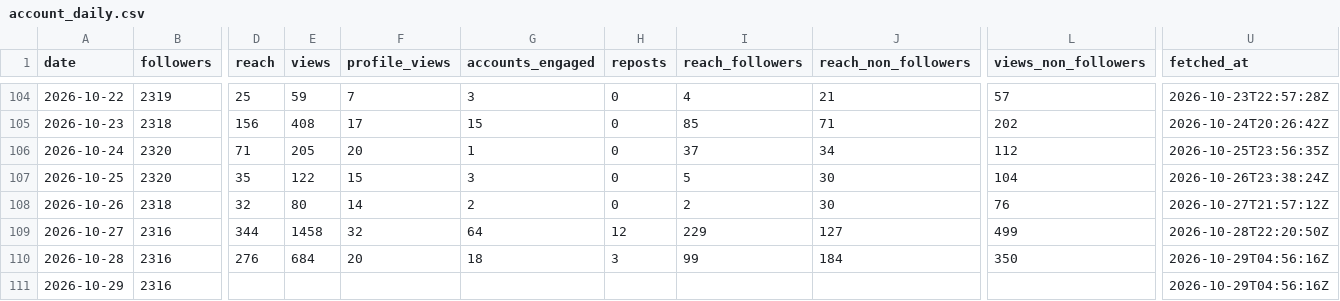
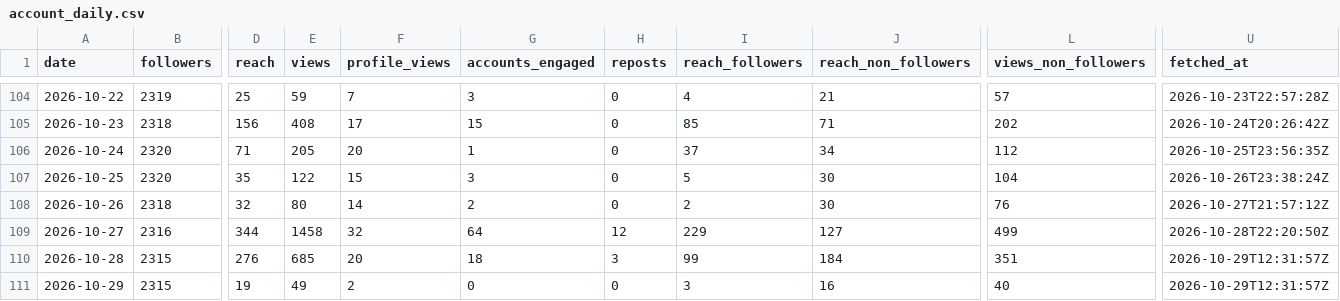
Before and after one commit to LokmaneDaoudi/ig-analytics, a CSV file: data/account_daily.csv, drawn as a sheet; only a part is shown, gaps mark what is left out; the diff covers the shown part only; the diff names each change by its address in the sheet, - before the commit and + after, or states it on an @@ line.

```diff
--- a/data/account_daily.csv
+++ b/data/account_daily.csv
-B110:B111 (followers): 2316
+B110:B111 (followers): 2315
-E110 (views): 684
+E110 (views): 685
-L110 (views_non_followers): 350
+L110 (views_non_followers): 351
-U110:U111 (fetched_at): 2026-10-29T04:56:16Z
+U110:U111 (fetched_at): 2026-10-29T12:31:57Z
-D111 (reach): (empty)
+D111 (reach): 19
-E111 (views): (empty)
+E111 (views): 49
-F111 (profile_views): (empty)
+F111 (profile_views): 2
-G111 (accounts_engaged): (empty)
+G111 (accounts_engaged): 0
-H111 (reposts): (empty)
+H111 (reposts): 0
-I111 (reach_followers): (empty)
+I111 (reach_followers): 3
-J111 (reach_non_followers): (empty)
+J111 (reach_non_followers): 16
-L111 (views_non_followers): (empty)
+L111 (views_non_followers): 40
```
Also changed, not shown: 4 edited cells elsewhere in this file, data/media_metrics.csv.
